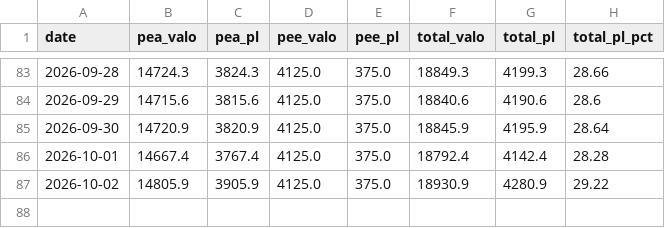
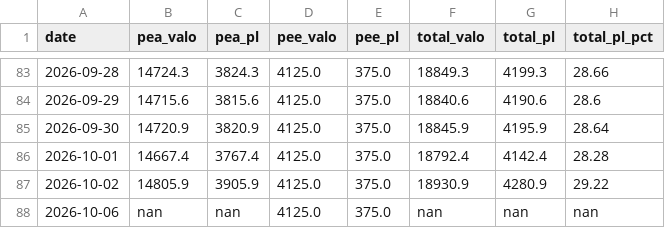
Before and after one commit to brongniaart/pea-pnl-report, a CSV file: history.csv, drawn as a sheet; only a part is shown, gaps mark what is left out.

```diff
--- a/history.csv
+++ b/history.csv
@@ -87 +87,2 @@ date,pea_valo,pea_pl,pee_valo,pee_pl,total_valo,total_pl,total_pl_pct
 2026-10-02,14805.9,3905.9,4125.0,375.0,18930.9,4280.9,29.22
+2026-10-06,nan,nan,4125.0,375.0,nan,nan,nan
```
